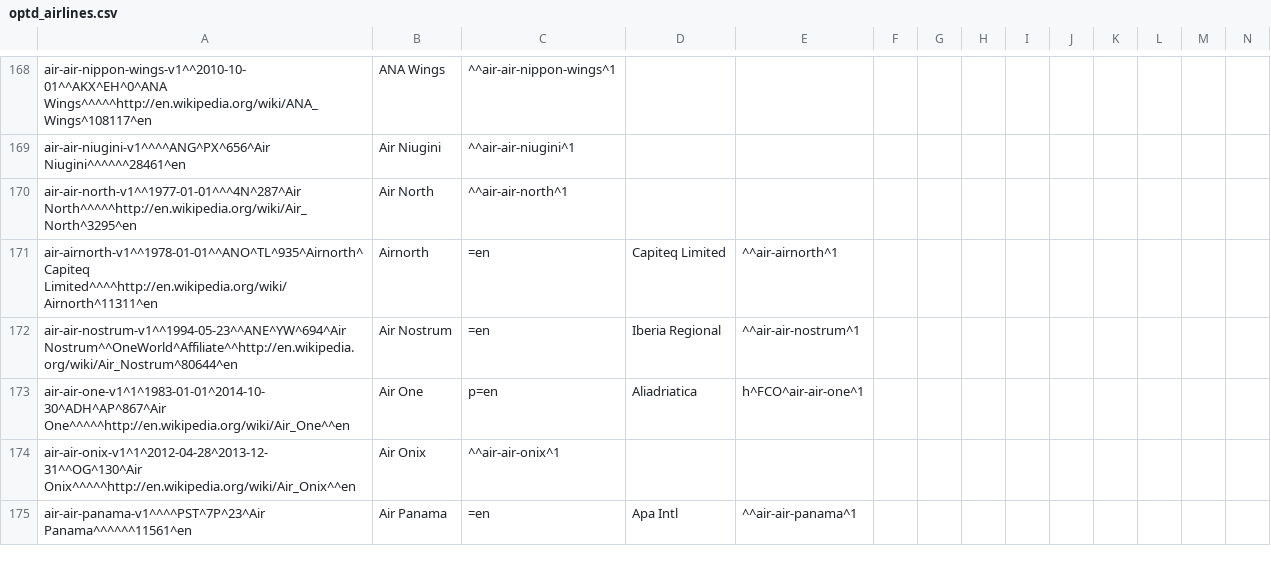
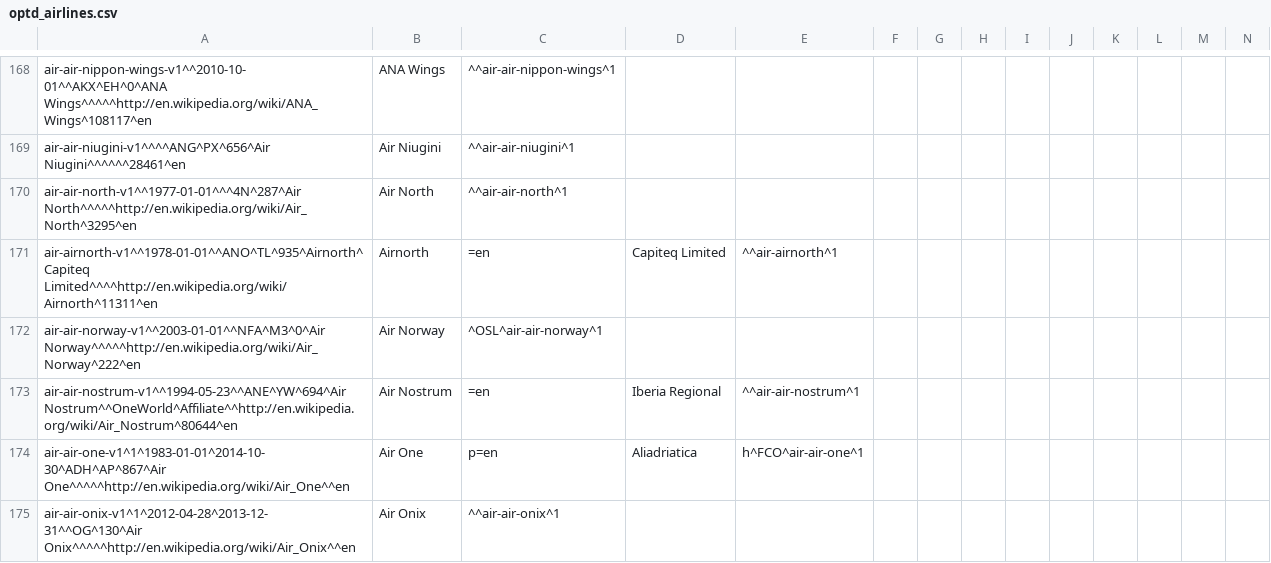
Before and after one commit to opentraveldata/opentraveldata, a CSV file: opentraveldata/optd_airlines.csv, drawn as a sheet; only a part is shown, gaps mark what is left out; the shorter side is filled out with more unchanged rows; rows hold the shown columns only; the diff names each change by its address in the sheet, - before the commit and + after, or states it on an @@ line.

Commit message:
[Airlines] Added M3/NFA/Air Norway (M3 is however the official IATA code of ABSA/LATAM Cargo)

```diff
--- a/opentraveldata/optd_airlines.csv
+++ b/opentraveldata/optd_airlines.csv
+row 172: air-air-norway-v1^^2003-01-01^^NFA^M3^0^Air Norway^^^^^http://en.wikipedia.org/wiki/Air_Norway^222^en | Air Norway | ^OSL^air-air-norway^1
```
Also changed, not shown: opentraveldata/optd_airline_best_known_so_far.csv.
